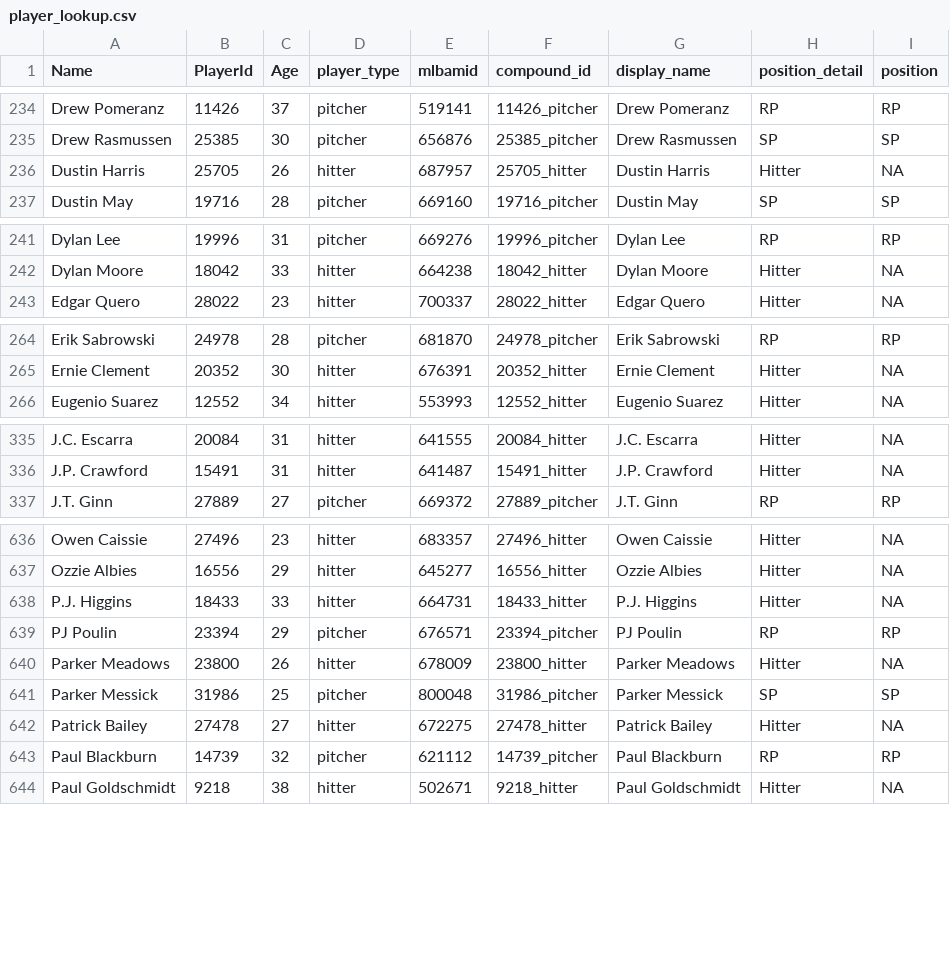
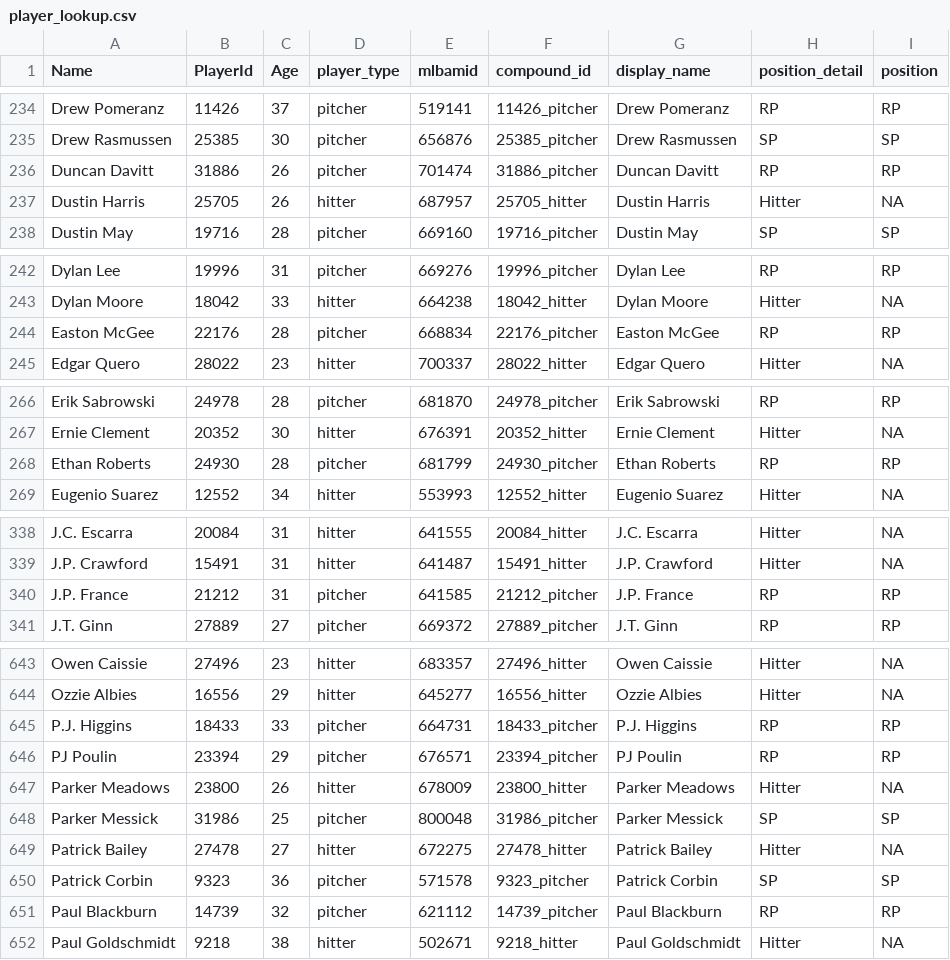
Before and after one commit to rpollack/mcfarland, a CSV file: player_lookup.csv, drawn as a sheet; only a part is shown, gaps mark what is left out; the diff covers the shown part only.

```diff
--- a/player_lookup.csv
+++ b/player_lookup.csv
@@ -235,2 +235,3 @@ Drew Pomeranz,11426,37,pitcher,519141,11426_pitcher,Drew Pomeranz,RP,RP
 Drew Rasmussen,25385,30,pitcher,656876,25385_pitcher,Drew Rasmussen,SP,SP
+Duncan Davitt,31886,26,pitcher,701474,31886_pitcher,Duncan Davitt,RP,RP
 Dustin Harris,25705,26,hitter,687957,25705_hitter,Dustin Harris,Hitter,NA
@@ -242,2 +243,3 @@ Dylan Lee,19996,31,pitcher,669276,19996_pitcher,Dylan Lee,RP,RP
 Dylan Moore,18042,33,hitter,664238,18042_hitter,Dylan Moore,Hitter,NA
+Easton McGee,22176,28,pitcher,668834,22176_pitcher,Easton McGee,RP,RP
 Edgar Quero,28022,23,hitter,700337,28022_hitter,Edgar Quero,Hitter,NA
@@ -265,2 +267,3 @@ Erik Sabrowski,24978,28,pitcher,681870,24978_pitcher,Erik Sabrowski,RP,RP
 Ernie Clement,20352,30,hitter,676391,20352_hitter,Ernie Clement,Hitter,NA
+Ethan Roberts,24930,28,pitcher,681799,24930_pitcher,Ethan Roberts,RP,RP
 Eugenio Suarez,12552,34,hitter,553993,12552_hitter,Eugenio Suarez,Hitter,NA
@@ -336,2 +339,3 @@ J.C. Escarra,20084,31,hitter,641555,20084_hitter,J.C. Escarra,Hitter,NA
 J.P. Crawford,15491,31,hitter,641487,15491_hitter,J.P. Crawford,Hitter,NA
+J.P. France,21212,31,pitcher,641585,21212_pitcher,J.P. France,RP,RP
 J.T. Ginn,27889,27,pitcher,669372,27889_pitcher,J.T. Ginn,RP,RP
@@ -637,3 +644,3 @@ Owen Caissie,27496,23,hitter,683357,27496_hitter,Owen Caissie,Hitter,NA
 Ozzie Albies,16556,29,hitter,645277,16556_hitter,Ozzie Albies,Hitter,NA
-P.J. Higgins,18433,33,hitter,664731,18433_hitter,P.J. Higgins,Hitter,NA
+P.J. Higgins,18433,33,pitcher,664731,18433_pitcher,P.J. Higgins,RP,RP
 PJ Poulin,23394,29,pitcher,676571,23394_pitcher,PJ Poulin,RP,RP
@@ -642,2 +649,3 @@ Parker Messick,31986,25,pitcher,800048,31986_pitcher,Parker Messick,SP,SP
 Patrick Bailey,27478,27,hitter,672275,27478_hitter,Patrick Bailey,Hitter,NA
+Patrick Corbin,9323,36,pitcher,571578,9323_pitcher,Patrick Corbin,SP,SP
 Paul Blackburn,14739,32,pitcher,621112,14739_pitcher,Paul Blackburn,RP,RP
```
Also changed, not shown: 7 added rows and 2 edited cells elsewhere in this file, full_stats_hitters.csv, full_stats_pitchers.csv, 1 other file.
